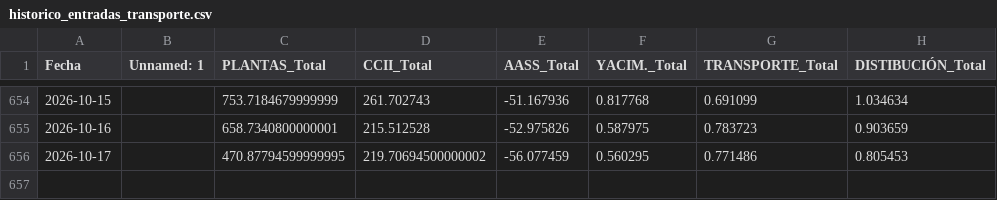
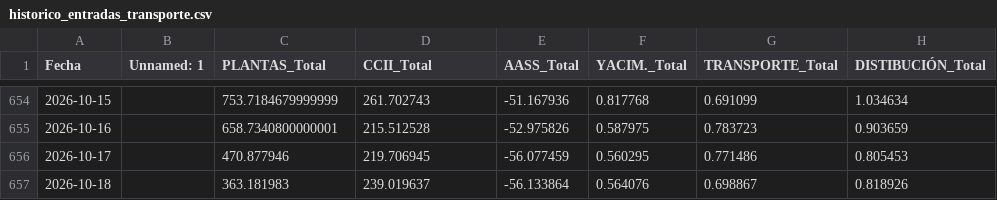
Before and after one commit to javiglejun/Entradas_gas, a CSV file: historico_entradas_transporte.csv, drawn as a sheet; only a part is shown, gaps mark what is left out.

```diff
--- a/historico_entradas_transporte.csv
+++ b/historico_entradas_transporte.csv
@@ -655,2 +655,3 @@
 2026-10-16,,658.7340800000001,215.512528,-52.975826,0.587975,0.783723,0.903659
-2026-10-17,,470.87794599999995,219.70694500000002,-56.077459,0.560295,0.771486,0.805453
+2026-10-17,,470.877946,219.706945,-56.077459,0.560295,0.771486,0.805453
+2026-10-18,,363.181983,239.019637,-56.133864,0.564076,0.698867,0.818926
```
